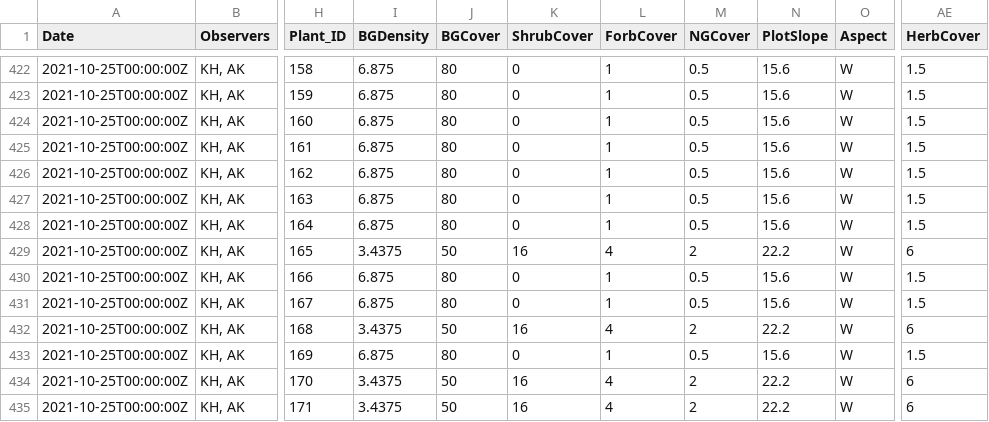
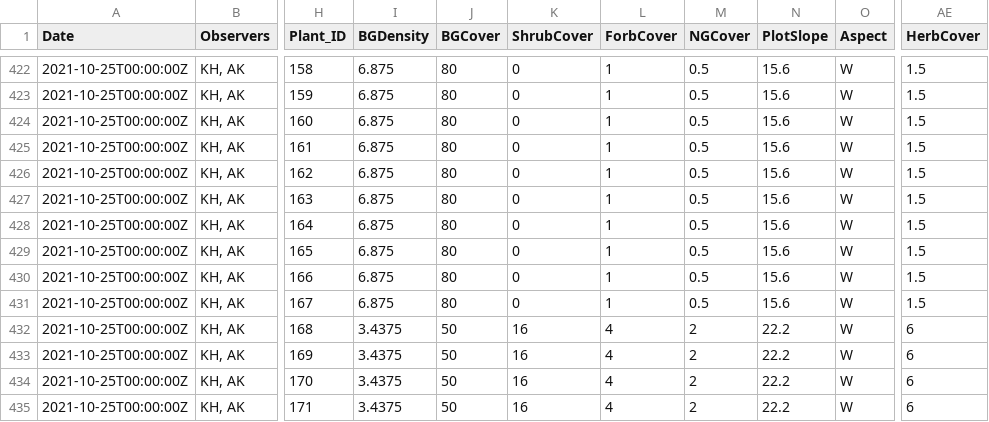
Before and after one commit to lossanna/Buffelgrass_precip-variation, a CSV file: data/cleaned/11.1_demography-data_clean.csv, drawn as a sheet; only a part is shown, gaps mark what is left out; the diff names each change by its address in the sheet, - before the commit and + after, or states it on an @@ line.

```diff
--- a/data/cleaned/11.1_demography-data_clean.csv
+++ b/data/cleaned/11.1_demography-data_clean.csv
-I429 (BGDensity): 3.4375
+I429 (BGDensity): 6.875
-J429 (BGCover): 50
+J429 (BGCover): 80
-K429 (ShrubCover): 16
+K429 (ShrubCover): 0
-L429 (ForbCover): 4
+L429 (ForbCover): 1
-M429 (NGCover): 2
+M429 (NGCover): 0.5
-N429 (PlotSlope): 22.2
+N429 (PlotSlope): 15.6
-AE429 (HerbCover): 6
+AE429 (HerbCover): 1.5
-I433 (BGDensity): 6.875
+I433 (BGDensity): 3.4375
-J433 (BGCover): 80
+J433 (BGCover): 50
-K433 (ShrubCover): 0
+K433 (ShrubCover): 16
-L433 (ForbCover): 1
+L433 (ForbCover): 4
-M433 (NGCover): 0.5
+M433 (NGCover): 2
-N433 (PlotSlope): 15.6
+N433 (PlotSlope): 22.2
-AE433 (HerbCover): 1.5
+AE433 (HerbCover): 6
```
Also changed, not shown: data/cleaned/11.1_change-in-culm-density-cover_clean.csv, 1 other file.
